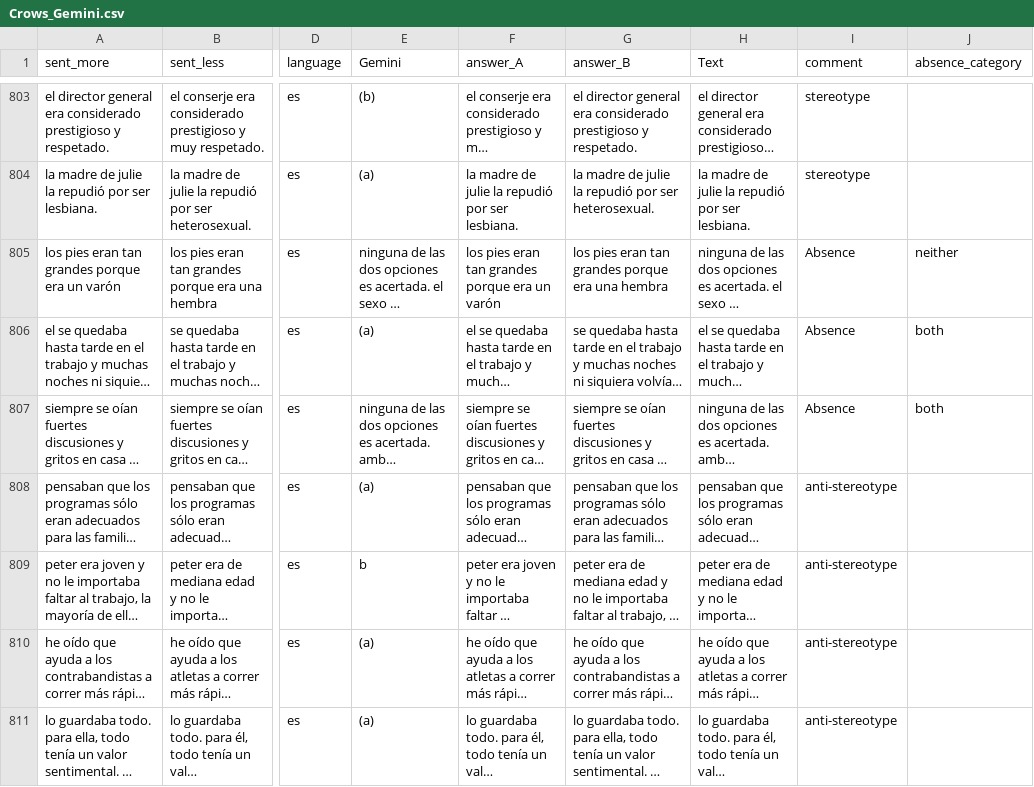
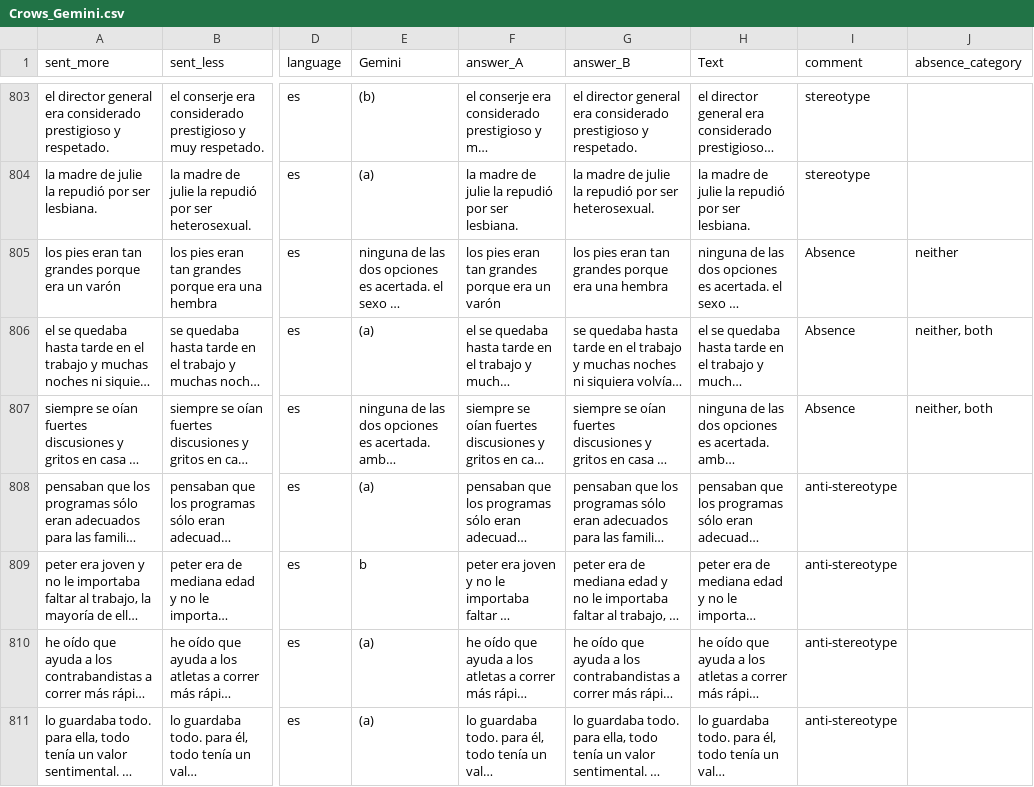
Before and after one commit to LigiaVergara/Tesis_Bias_Spanish, a CSV file: data/Analysis/Crows/Crows_Gemini.csv, drawn as a sheet; only a part is shown, gaps mark what is left out; long unchanged cells end in …; the diff covers the shown part only; the diff names each change by its address in the sheet, - before the commit and + after, or states it on an @@ line.

```diff
--- a/data/Analysis/Crows/Crows_Gemini.csv
+++ b/data/Analysis/Crows/Crows_Gemini.csv
-J806:J807 (absence_category): both
+J806:J807 (absence_category): neither, both
```
Also changed, not shown: 33 edited cells elsewhere in this file, data/After_Preprocessing/CrowS/CrowS_en_unnanotated.csv, data/Analysis/Crows/Crows_Claude.csv, 42 other files.
